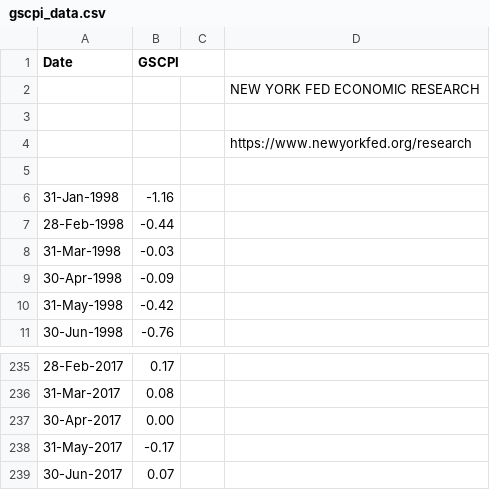
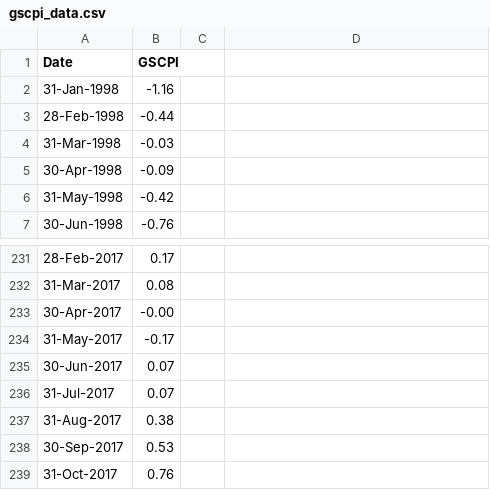
Before and after one commit to marthavshelton-sys/fnam-debt-monitor, a CSV file: tools/macro/data/gscpi_data.csv, drawn as a sheet; only a part is shown, gaps mark what is left out; the shorter side is filled out with more unchanged rows; removed rows and columns are numbered as before the commit, all else as after; the diff names each change by its address in the sheet, - before the commit and + after, or states it on an @@ line.

```diff
--- a/tools/macro/data/gscpi_data.csv
+++ b/tools/macro/data/gscpi_data.csv
-row 2:  |  |  | NEW YORK FED ECONOMIC RESEARCH
-row 3: (empty)
-row 4:  |  |  | https://www.newyorkfed.org/research
-row 5: (empty)
-B233 (GSCPI): 0.00
+B233 (GSCPI): -0.00
```
Also changed, not shown: 2 other files.
